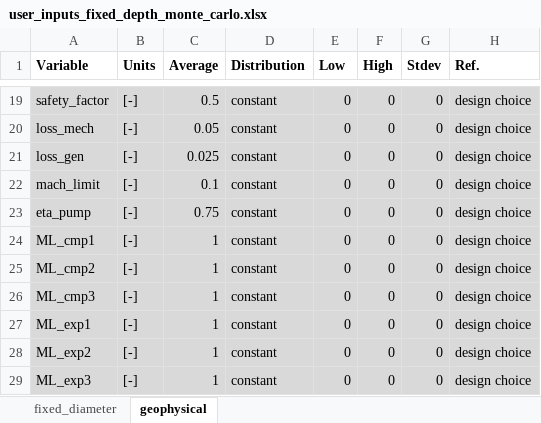
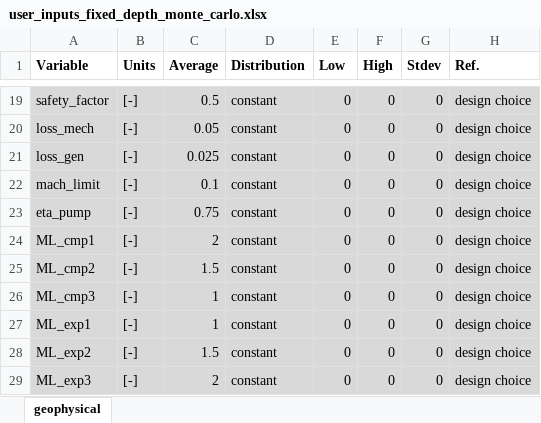
Before and after one commit to EnergyModels/caes, an Excel workbook: projects/mid_atlantic/fixed_depth_monte_carlo/user_inputs_fixed_depth_monte_carlo.xlsx, sheet geophysical, drawn as a sheet; only a part is shown, gaps mark what is left out; values as stored, in another font and other column widths than the file's, no borders; the diff names each change by its address in the sheet, - before the commit and + after, or states it on an @@ line.

```diff
--- a/projects/mid_atlantic/fixed_depth_monte_carlo/user_inputs_fixed_depth_monte_carlo.xlsx (sheet geophysical)
+++ b/projects/mid_atlantic/fixed_depth_monte_carlo/user_inputs_fixed_depth_monte_carlo.xlsx (sheet geophysical)
-sheet tab: fixed_diameter
-C24 (Average): 1
+C24 (Average): 2
-C25 (Average): 1
+C25 (Average): 1.5
-C28 (Average): 1
+C28 (Average): 1.5
-C29 (Average): 1
+C29 (Average): 2
```
Also changed, not shown: projects/mid_atlantic/general_monte_carlo/user_inputs_general_monte_carlo.xlsx, projects/mid_atlantic/sensitivity/user_inputs.xlsx, 2 other files.
